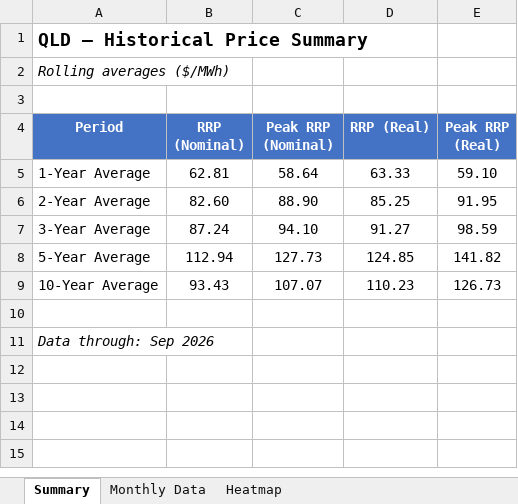
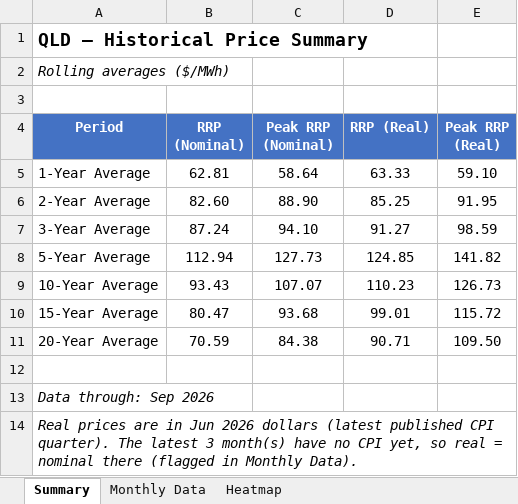
Before and after one commit to cutout-z/aemo-historical-prices, an Excel workbook: outputs/QLD_historical_prices.xlsx, sheet Summary, drawn as a sheet; values as stored, in another font and other column widths than the file's, no borders; the diff names each change by its address in the sheet, - before the commit and + after, or states it on an @@ line.

```diff
--- a/outputs/QLD_historical_prices.xlsx (sheet Summary)
+++ b/outputs/QLD_historical_prices.xlsx (sheet Summary)
+row 10: 15-Year Average | 80.47 | 93.68 | 99.01 | 115.72
+row 11: 20-Year Average | 70.59 | 84.38 | 90.71 | 109.50
+row 14: Real prices are in Jun 2026 dollars (latest published CPI quarter). The latest 3 month(s) have no CPI yet, so real = nominal there (flagged in Monthly Data).
```
Also changed, not shown: sheet Monthly Data, outputs/All_States_historical_prices.xlsx, outputs/NSW_historical_prices.xlsx, 4 other files.
